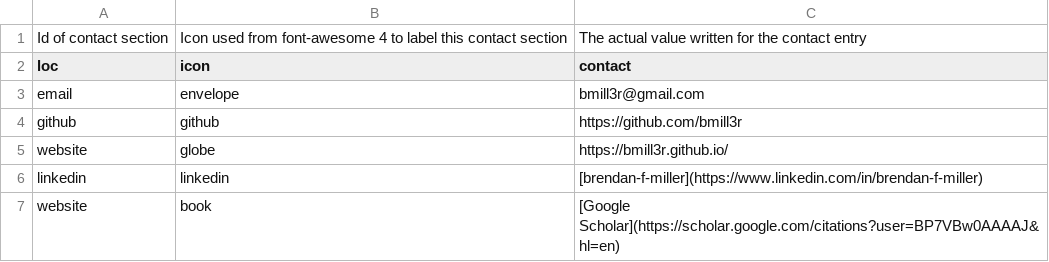
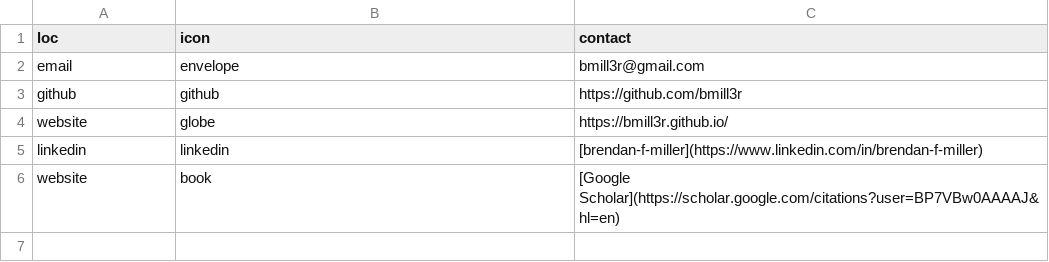
Before and after one commit to bmill3r/data_cv, a CSV file: my_resume_data/contact_info.csv, drawn as a sheet.

```diff
--- a/my_resume_data/contact_info.csv
+++ b/my_resume_data/contact_info.csv
@@ -1,2 +1 @@
-Id of contact section,Icon used from font-awesome 4 to label this contact section,The actual value written for the contact entry
 loc,icon,contact
```
Also changed, not shown: 15 other files.
